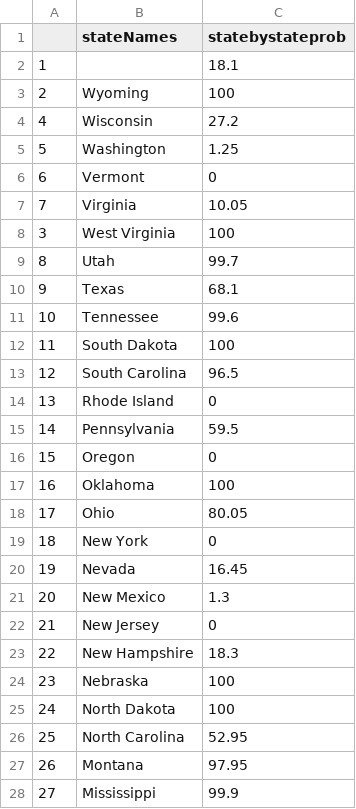
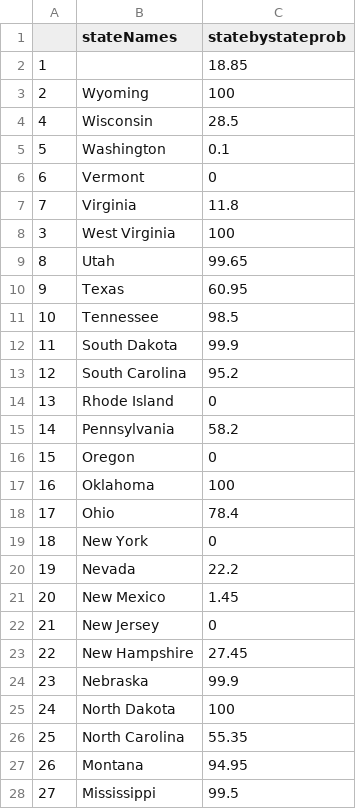
Before and after one commit to seanelevan/Plural-Vote, a CSV file: statebystateprob.csv, drawn as a sheet; only a part is shown; the diff covers the shown part only.

Commit message:
Add files via upload

```diff
--- a/statebystateprob.csv
+++ b/statebystateprob.csv
@@ -1,28 +1,28 @@
 "","stateNames","statebystateprob"
-"1","","18.1"
+"1","","18.85"
 "2","Wyoming","100"
-"4","Wisconsin","27.2"
-"5","Washington","1.25"
+"4","Wisconsin","28.5"
+"5","Washington","0.1"
 "6","Vermont","0"
-"7","Virginia","10.05"
+"7","Virginia","11.8"
 "3","West Virginia","100"
-"8","Utah","99.7"
-"9","Texas","68.1"
-"10","Tennessee","99.6"
-"11","South Dakota","100"
-"12","South Carolina","96.5"
+"8","Utah","99.65"
+"9","Texas","60.95"
+"10","Tennessee","98.5"
+"11","South Dakota","99.9"
+"12","South Carolina","95.2"
 "13","Rhode Island","0"
-"14","Pennsylvania","59.5"
+"14","Pennsylvania","58.2"
 "15","Oregon","0"
 "16","Oklahoma","100"
-"17","Ohio","80.05"
+"17","Ohio","78.4"
 "18","New York","0"
-"19","Nevada","16.45"
-"20","New Mexico","1.3"
+"19","Nevada","22.2"
+"20","New Mexico","1.45"
 "21","New Jersey","0"
-"22","New Hampshire","18.3"
-"23","Nebraska","100"
+"22","New Hampshire","27.45"
+"23","Nebraska","99.9"
 "24","North Dakota","100"
-"25","North Carolina","52.95"
-"26","Montana","97.95"
-"27","Mississippi","99.9"
+"25","North Carolina","55.35"
+"26","Montana","94.95"
+"27","Mississippi","99.5"
```
Also changed, not shown: 24 edited cells elsewhere in this file.
